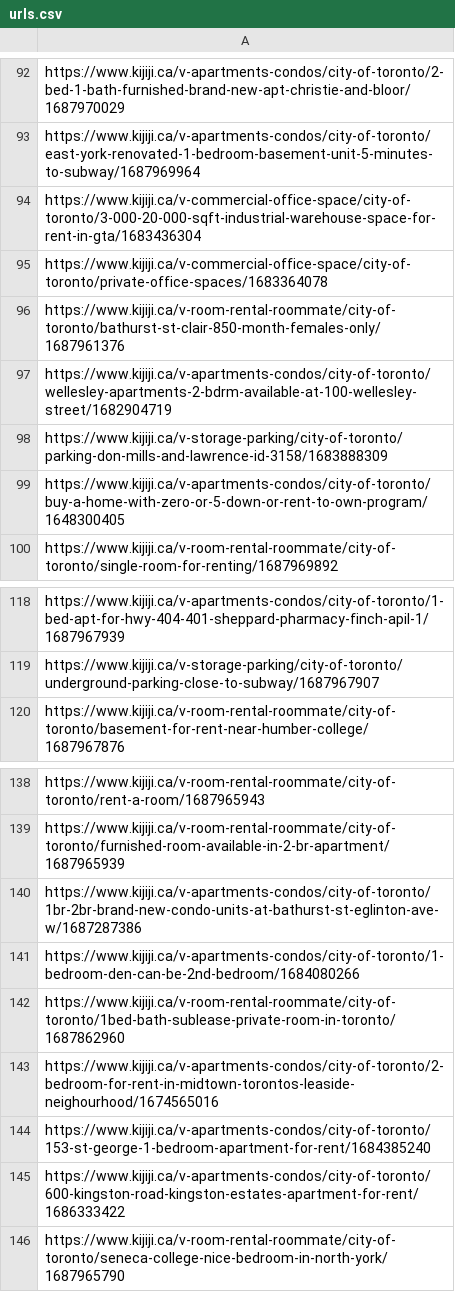
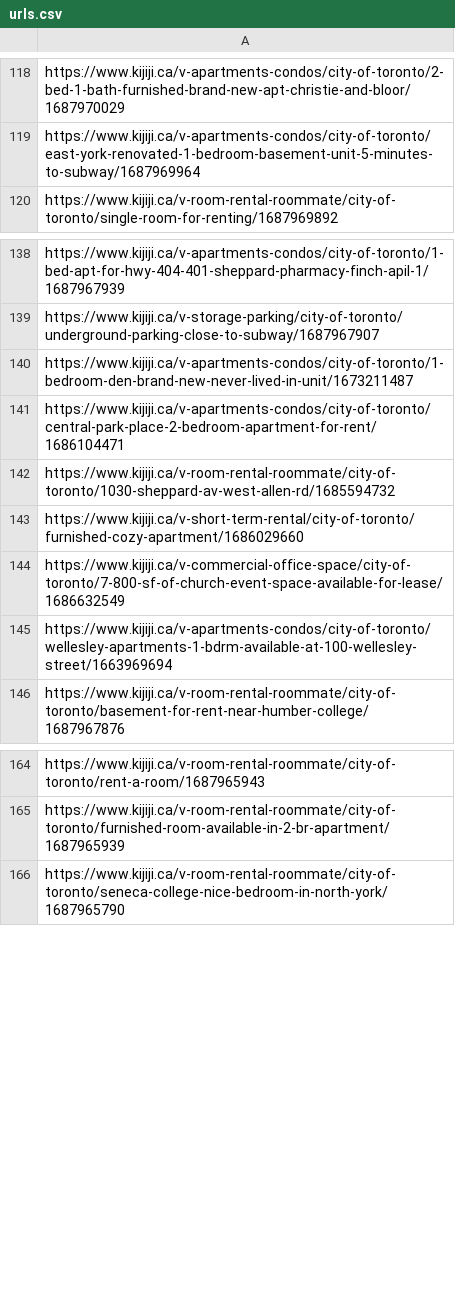
Before and after one commit to umeshkhatiwada13/Web-scrapping, a CSV file: Projects/Kijiji/urls.csv, drawn as a sheet; only a part is shown, gaps mark what is left out; the diff covers the shown part only.

```diff
--- a/Projects/Kijiji/urls.csv
+++ b/Projects/Kijiji/urls.csv
@@ -93,8 +119,2 @@ https://www.kijiji.ca/v-apartments-condos/city-of-toronto/2-bed-1-bath-furnished
 https://www.kijiji.ca/v-apartments-condos/city-of-toronto/east-york-renovated-1-bedroom-basement-unit-5-minutes-to-subway/1687969964
-https://www.kijiji.ca/v-commercial-office-space/city-of-toronto/3-000-20-000-sqft-industrial-warehouse-space-for-rent-in-gta/1683436304
-https://www.kijiji.ca/v-commercial-office-space/city-of-toronto/private-office-spaces/1683364078
-https://www.kijiji.ca/v-room-rental-roommate/city-of-toronto/bathurst-st-clair-850-month-females-only/1687961376
-https://www.kijiji.ca/v-apartments-condos/city-of-toronto/wellesley-apartments-2-bdrm-available-at-100-wellesley-street/1682904719
-https://www.kijiji.ca/v-storage-parking/city-of-toronto/parking-don-mills-and-lawrence-id-3158/1683888309
-https://www.kijiji.ca/v-apartments-condos/city-of-toronto/buy-a-home-with-zero-or-5-down-or-rent-to-own-program/1648300405
 https://www.kijiji.ca/v-room-rental-roommate/city-of-toronto/single-room-for-renting/1687969892
@@ -119,2 +139,8 @@ https://www.kijiji.ca/v-apartments-condos/city-of-toronto/1-bed-apt-for-hwy-404-
 https://www.kijiji.ca/v-storage-parking/city-of-toronto/underground-parking-close-to-subway/1687967907
+https://www.kijiji.ca/v-apartments-condos/city-of-toronto/1-bedroom-den-brand-new-never-lived-in-unit/1673211487
+https://www.kijiji.ca/v-apartments-condos/city-of-toronto/central-park-place-2-bedroom-apartment-for-rent/1686104471
+https://www.kijiji.ca/v-room-rental-roommate/city-of-toronto/1030-sheppard-av-west-allen-rd/1685594732
+https://www.kijiji.ca/v-short-term-rental/city-of-toronto/furnished-cozy-apartment/1686029660
+https://www.kijiji.ca/v-commercial-office-space/city-of-toronto/7-800-sf-of-church-event-space-available-for-lease/1686632549
+https://www.kijiji.ca/v-apartments-condos/city-of-toronto/wellesley-apartments-1-bdrm-available-at-100-wellesley-street/1663969694
 https://www.kijiji.ca/v-room-rental-roommate/city-of-toronto/basement-for-rent-near-humber-college/1687967876
@@ -139,8 +165,2 @@ https://www.kijiji.ca/v-room-rental-roommate/city-of-toronto/rent-a-room/1687965
 https://www.kijiji.ca/v-room-rental-roommate/city-of-toronto/furnished-room-available-in-2-br-apartment/1687965939
-https://www.kijiji.ca/v-apartments-condos/city-of-toronto/1br-2br-brand-new-condo-units-at-bathurst-st-eglinton-ave-w/1687287386
-https://www.kijiji.ca/v-apartments-condos/city-of-toronto/1-bedroom-den-can-be-2nd-bedroom/1684080266
-https://www.kijiji.ca/v-room-rental-roommate/city-of-toronto/1bed-bath-sublease-private-room-in-toronto/1687862960
-https://www.kijiji.ca/v-apartments-condos/city-of-toronto/2-bedroom-for-rent-in-midtown-torontos-leaside-neighourhood/1674565016
-https://www.kijiji.ca/v-apartments-condos/city-of-toronto/153-st-george-1-bedroom-apartment-for-rent/1684385240
-https://www.kijiji.ca/v-apartments-condos/city-of-toronto/600-kingston-road-kingston-estates-apartment-for-rent/1686333422
 https://www.kijiji.ca/v-room-rental-roommate/city-of-toronto/seneca-college-nice-bedroom-in-north-york/1687965790
```
Also changed, not shown: 37 added rows, 32 removed rows, 6 moved rows and 6 edited cells elsewhere in this file, 2 other files.
